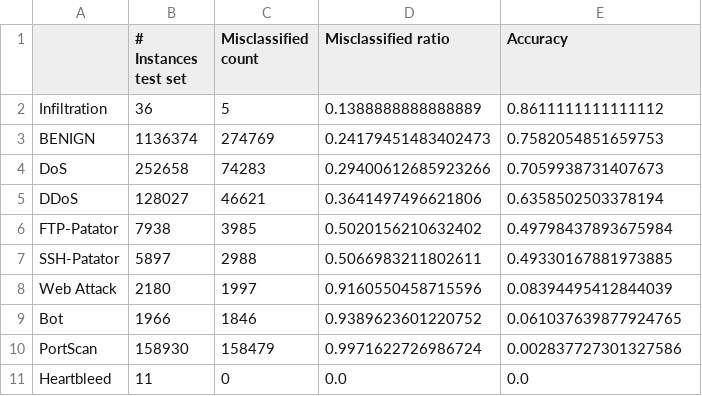
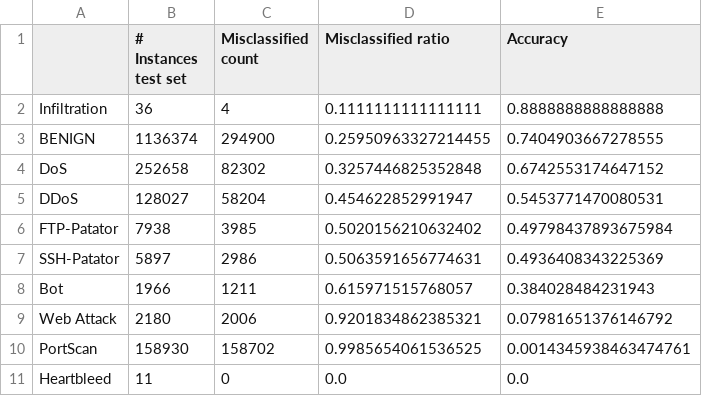
Before and after one commit to ireydiak/anomaly_detection_NRCAN, a CSV file: notebooks/20-05-2022/ids2017/alad/ALAD_class_predictions.csv, drawn as a sheet.

```diff
--- a/notebooks/20-05-2022/ids2017/alad/ALAD_class_predictions.csv
+++ b/notebooks/20-05-2022/ids2017/alad/ALAD_class_predictions.csv
@@ -1,11 +1,11 @@
 ,# Instances test set,Misclassified count,Misclassified ratio,Accuracy
-Infiltration,36,5,0.1388888888888889,0.8611111111111112
-BENIGN,1136374,274769,0.24179451483402473,0.7582054851659753
-DoS,252658,74283,0.29400612685923266,0.7059938731407673
-DDoS,128027,46621,0.3641497496621806,0.6358502503378194
+Infiltration,36,4,0.1111111111111111,0.8888888888888888
+BENIGN,1136374,294900,0.25950963327214455,0.7404903667278555
+DoS,252658,82302,0.3257446825352848,0.6742553174647152
+DDoS,128027,58204,0.454622852991947,0.5453771470080531
 FTP-Patator,7938,3985,0.5020156210632402,0.49798437893675984
-SSH-Patator,5897,2988,0.5066983211802611,0.49330167881973885
-Web Attack,2180,1997,0.9160550458715596,0.08394495412844039
-Bot,1966,1846,0.9389623601220752,0.061037639877924765
-PortScan,158930,158479,0.9971622726986724,0.002837727301327586
+SSH-Patator,5897,2986,0.5063591656774631,0.4936408343225369
+Bot,1966,1211,0.615971515768057,0.384028484231943
+Web Attack,2180,2006,0.9201834862385321,0.07981651376146792
+PortScan,158930,158702,0.9985654061536525,0.0014345938463474761
 Heartbleed,11,0,0.0,0.0
```
Also changed, not shown: notebooks/20-05-2022/ids2017/dagmm/DAGMM_class_predictions.csv, notebooks/20-05-2022/ids2017/deepsvdd/DeepSVDD_class_predictions.csv, 10 other files.
